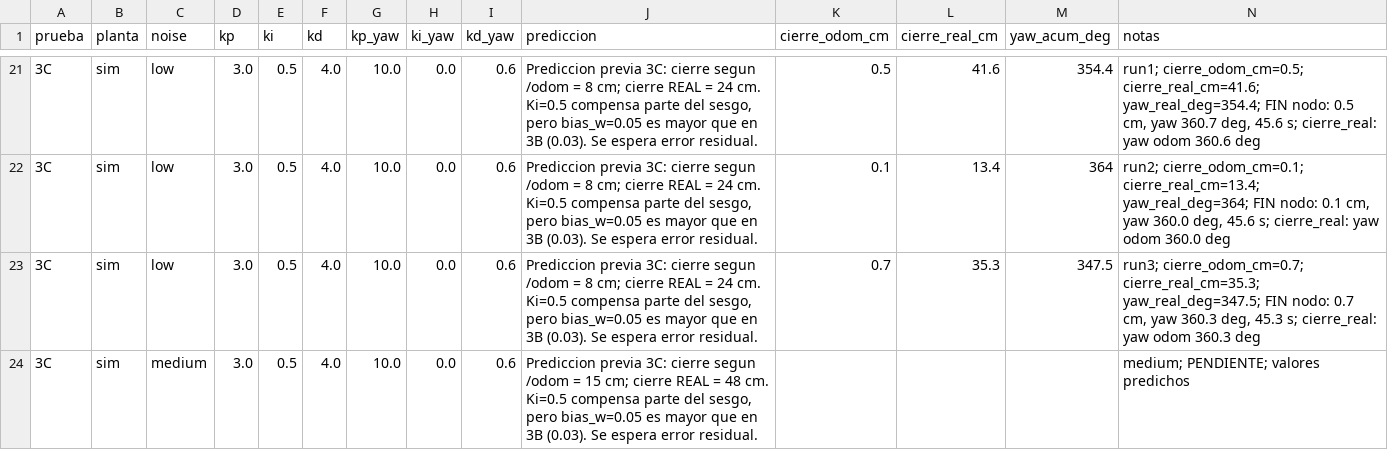
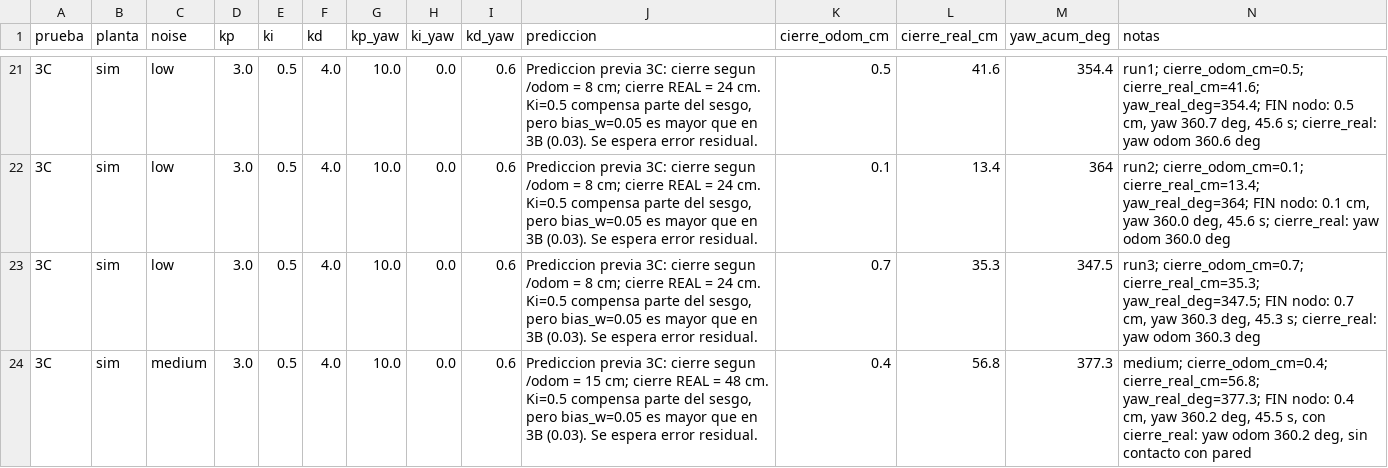
Before and after one commit to Harold855/microrospi5-sim_capytown_G8, a CSV file: hoja_resultados.csv, drawn as a sheet; only a part is shown, gaps mark what is left out.

Commit message:
RC-1 Parte D: 3C medium

```diff
--- a/hoja_resultados.csv
+++ b/hoja_resultados.csv
@@ -23,2 +23,2 @@ prueba,planta,noise,kp,ki,kd,kp_yaw,ki_yaw,kd_yaw,prediccion,cierre_odom_cm,cier
 3C,sim,low,3.0,0.5,4.0,10.0,0.0,0.6,"Prediccion previa 3C: cierre segun /odom = 8 cm; cierre REAL = 24 cm. Ki=0.5 compensa parte del sesgo, pero bias_w=0.05 es mayor que en 3B (0.03). Se espera error residual.",0.7,35.3,347.5,"run3; cierre_odom_cm=0.7; cierre_real_cm=35.3; yaw_real_deg=347.5; FIN nodo: 0.7 cm, yaw 360.3 deg, 45.3 s; cierre_real: yaw odom 360.3 deg"
-3C,sim,medium,3.0,0.5,4.0,10.0,0.0,0.6,"Prediccion previa 3C: cierre segun /odom = 15 cm; cierre REAL = 48 cm. Ki=0.5 compensa parte del sesgo, pero bias_w=0.05 es mayor que en 3B (0.03). Se espera error residual.",,,,medium; PENDIENTE; valores predichos
+3C,sim,medium,3.0,0.5,4.0,10.0,0.0,0.6,"Prediccion previa 3C: cierre segun /odom = 15 cm; cierre REAL = 48 cm. Ki=0.5 compensa parte del sesgo, pero bias_w=0.05 es mayor que en 3B (0.03). Se espera error residual.",0.4,56.8,377.3,"medium; cierre_odom_cm=0.4; cierre_real_cm=56.8; yaw_real_deg=377.3; FIN nodo: 0.4 cm, yaw 360.2 deg, 45.5 s, con cierre_real: yaw odom 360.2 deg, sin contacto con pared"
```
Also changed, not shown: 3 other files.
